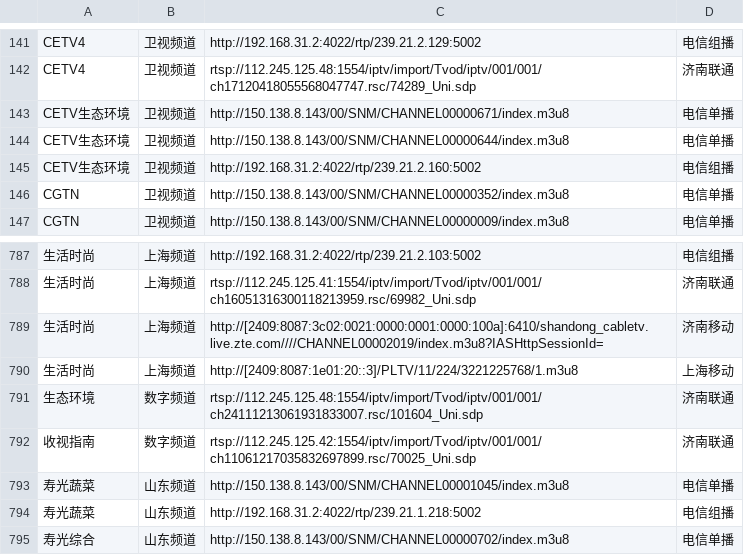
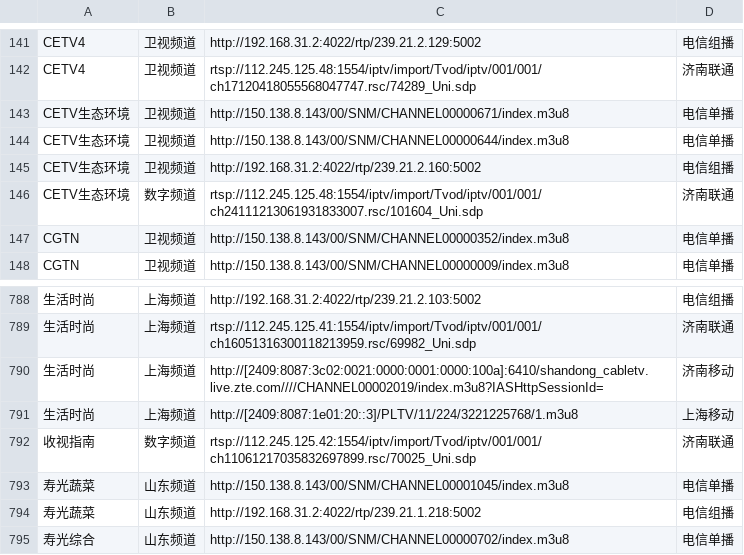
Before and after one commit to niuinyang/iptv-sum, a CSV file: input/mysource/sum.csv, drawn as a sheet; only a part is shown, gaps mark what is left out; removed rows and columns are numbered as before the commit, all else as after; the diff names each change by its address in the sheet, - before the commit and + after, or states it on an @@ line.

Commit message:
Update sum.csv

```diff
--- a/input/mysource/sum.csv
+++ b/input/mysource/sum.csv
+row 146: CETV生态环境 | 数字频道 | rtsp://112.245.125.48:1554/iptv/import/Tvod/iptv/001/001/ch24111213061931833007.rsc/101604_Uni.sdp | 济南联通
-row 791: 生态环境 | 数字频道 | rtsp://112.245.125.48:1554/iptv/import/Tvod/iptv/001/001/ch24111213061931833007.rsc/101604_Uni.sdp | 济南联通
```
